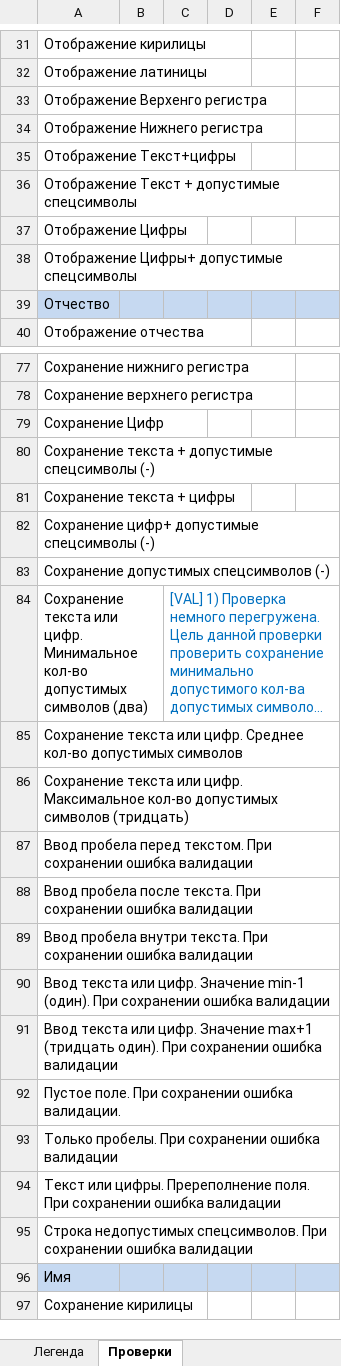
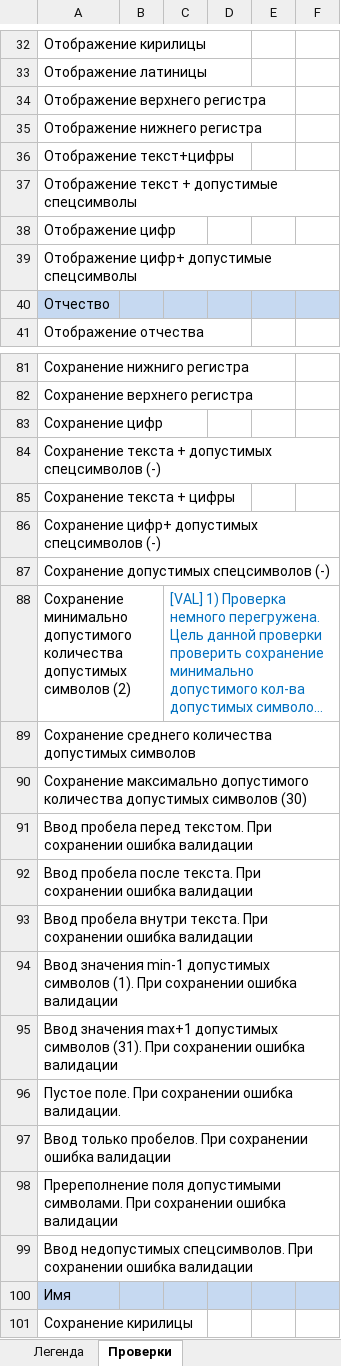
Before and after one commit to Sviatlana9/Qulix, an Excel workbook: Чек-лист.xlsx, sheet Проверки, drawn as a sheet; only a part is shown, gaps mark what is left out; long unchanged cells end in …; values as stored, in another font and other column widths than the file's, no borders; addresses are those after the commit; the diff covers the shown part only; the diff names each change by its address in the sheet, - before the commit and + after, or states it on an @@ line.

Commit message:
Обновлен чек-лист согласно комментариям

```diff
--- a/Чек-лист.xlsx (sheet Проверки)
+++ b/Чек-лист.xlsx (sheet Проверки)
-A34: Отображение Верхенго регистра
+A34: Отображение верхнего регистра
-A35: Отображение Нижнего регистра
+A35: Отображение нижнего регистра
-A36: Отображение Текст+цифры
+A36: Отображение текст+цифры
-A37: Отображение Текст + допустимые спецсимволы
+A37: Отображение текст + допустимые спецсимволы
-A38: Отображение Цифры
+A38: Отображение цифр
-A39: Отображение Цифры+ допустимые спецсимволы
+A39: Отображение цифр+ допустимые спецсимволы
-A83: Сохранение Цифр
+A83: Сохранение цифр
-A84: …текста + допустимые спецсимволы (-)
+A84: …текста + допустимых спецсимволов (-)
-A86: Сохранение цифр+ допустимые спецсимволы (-)
+A86: Сохранение цифр+ допустимых спецсимволов (-)
-A88: Сохранение текста или цифр. Минимальное кол-во допустимых символов (два)
+A88: Сохранение минимально допустимого количества допустимых символов (2)
-A89: Сохранение текста или цифр. Среднее кол-во допустимых символов
+A89: Сохранение среднего количества допустимых символов
-A90: Сохранение текста или цифр. Максимальное кол-во допустимых символов (тридцать)
+A90: Сохранение максимально допустимого количества допустимых символов (30)
-A94: Ввод текста или цифр. Значение min-1 (один). При сохранении…
+A94: Ввод значения min-1 допустимых символов (1). При сохранении…
-A95: Ввод текста или цифр. Значение max+1 (тридцать один). При сохранении…
+A95: Ввод значения max+1 допустимых символов (31). При сохранении…
-A97: Только пробелы. При сохранении…
+A97: Ввод только пробелов. При сохранении…
-A98: Текст или цифры. Пререполнение поля. При сохранении…
+A98: Пререполнение поля допустимыми символами. При сохранении…
-A99: Строка недопустимых спецсимволов.…
+A99: Ввод недопустимых спецсимволов.…
```
Also changed, not shown: 5 added rows, 1 removed row and 57 edited cells elsewhere in this sheet.
